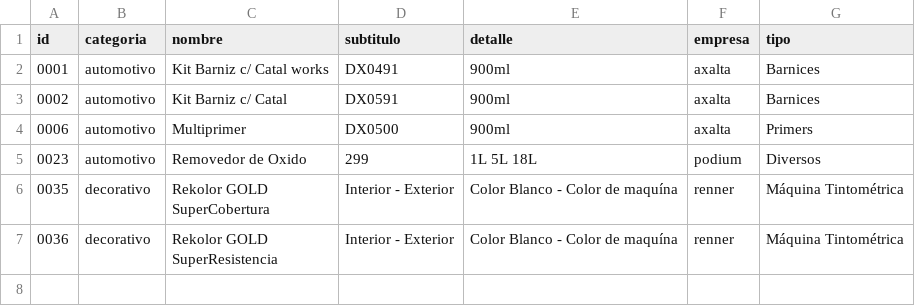
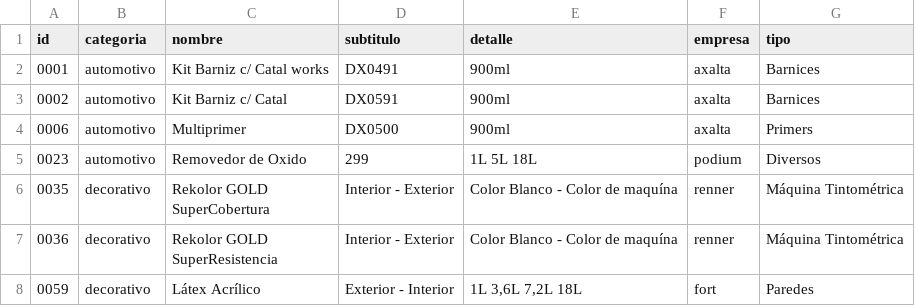
Before and after one commit to benjadosmiltrece/benjadosmiltrece.github.io, a CSV file: portfolios/Website Design/renpar/productos.csv, drawn as a sheet.

Commit message:
pog?

```diff
--- a/portfolios/Website Design/renpar/productos.csv
+++ b/portfolios/Website Design/renpar/productos.csv
@@ -9 +9,2 @@ SuperCobertura",Interior - Exterior,Color Blanco - Color de maquína,renner,Máq
 SuperResistencia",Interior - Exterior,Color Blanco - Color de maquína,renner,Máquina Tintométrica
+0059,decorativo,Látex Acrílico,Exterior - Interior,"1L 3,6L 7,2L 18L",fort,Paredes
```
